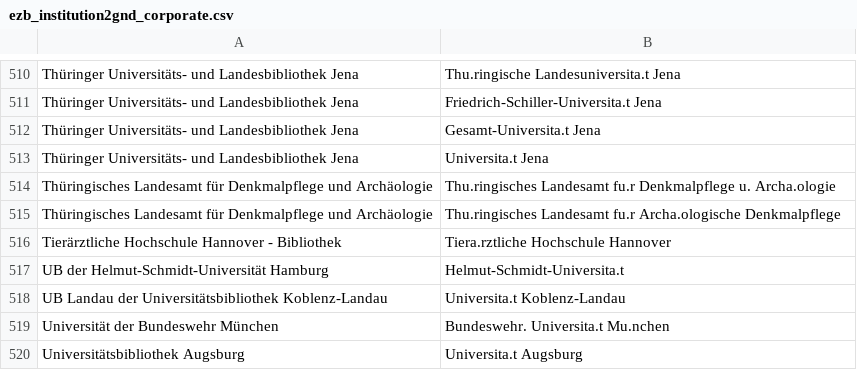
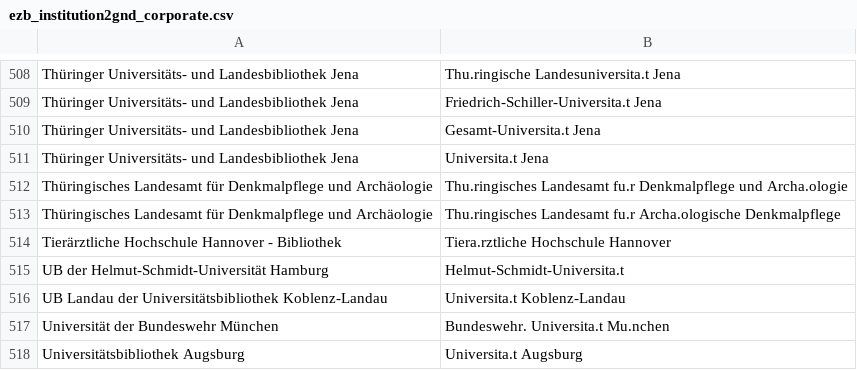
Before and after one commit to JiscPER/jper, a CSV file: service/scripts/ezb_institution2gnd_corporate.csv, drawn as a sheet; only a part is shown, gaps mark what is left out; the diff covers the shown part only.

```diff
--- a/service/scripts/ezb_institution2gnd_corporate.csv
+++ b/service/scripts/ezb_institution2gnd_corporate.csv
@@ -513,3 +511,3 @@ Thüringer Universitäts- und Landesbibliothek Jena	Gesamt-Universita.t Jena
 Thüringer Universitäts- und Landesbibliothek Jena	Universita.t Jena
-Thüringisches Landesamt für Denkmalpflege und Archäologie	Thu.ringisches Landesamt fu.r Denkmalpflege u. Archa.ologie
+Thüringisches Landesamt für Denkmalpflege und Archäologie	Thu.ringisches Landesamt fu.r Denkmalpflege und Archa.ologie
 Thüringisches Landesamt für Denkmalpflege und Archäologie	Thu.ringisches Landesamt fu.r Archa.ologische Denkmalpflege
```
Also changed, not shown: 1 added row, 5 removed rows and 6 edited cells elsewhere in this file.
